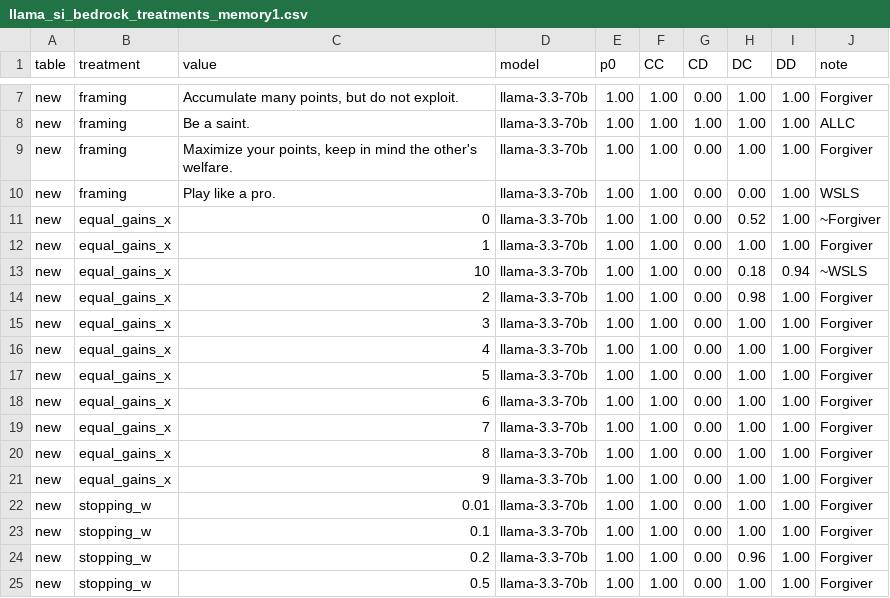
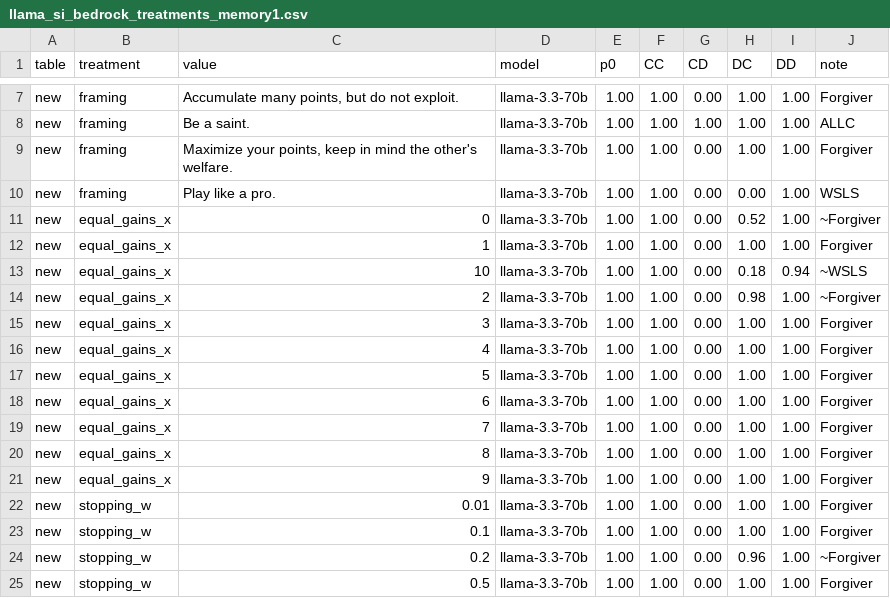
Before and after one commit to aminekhasteh/prisoners_dilemma, a CSV file: scripts/llm_strategy_elicitation/results/llama_si_bedrock_treatments_memory1.csv, drawn as a sheet; only a part is shown, gaps mark what is left out.

```diff
--- a/scripts/llm_strategy_elicitation/results/llama_si_bedrock_treatments_memory1.csv
+++ b/scripts/llm_strategy_elicitation/results/llama_si_bedrock_treatments_memory1.csv
@@ -13,3 +13,3 @@ new,equal_gains_x,1,llama-3.3-70b,1.00,1.00,0.00,1.00,1.00,Forgiver
 new,equal_gains_x,10,llama-3.3-70b,1.00,1.00,0.00,0.18,0.94,~WSLS
-new,equal_gains_x,2,llama-3.3-70b,1.00,1.00,0.00,0.98,1.00,Forgiver
+new,equal_gains_x,2,llama-3.3-70b,1.00,1.00,0.00,0.98,1.00,~Forgiver
 new,equal_gains_x,3,llama-3.3-70b,1.00,1.00,0.00,1.00,1.00,Forgiver
@@ -23,3 +23,3 @@ new,stopping_w,0.01,llama-3.3-70b,1.00,1.00,0.00,1.00,1.00,Forgiver
 new,stopping_w,0.1,llama-3.3-70b,1.00,1.00,0.00,1.00,1.00,Forgiver
-new,stopping_w,0.2,llama-3.3-70b,1.00,1.00,0.00,0.96,1.00,Forgiver
+new,stopping_w,0.2,llama-3.3-70b,1.00,1.00,0.00,0.96,1.00,~Forgiver
 new,stopping_w,0.5,llama-3.3-70b,1.00,1.00,0.00,1.00,1.00,Forgiver
```
Also changed, not shown: scripts/article2_llm_field/new_llm_memory1.csv, scripts/article2_llm_field/new_llm_memory1_by_wording.csv, 7 other files.
